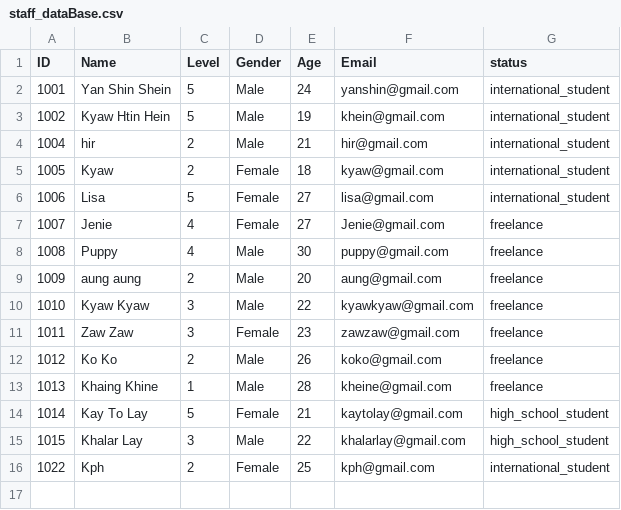
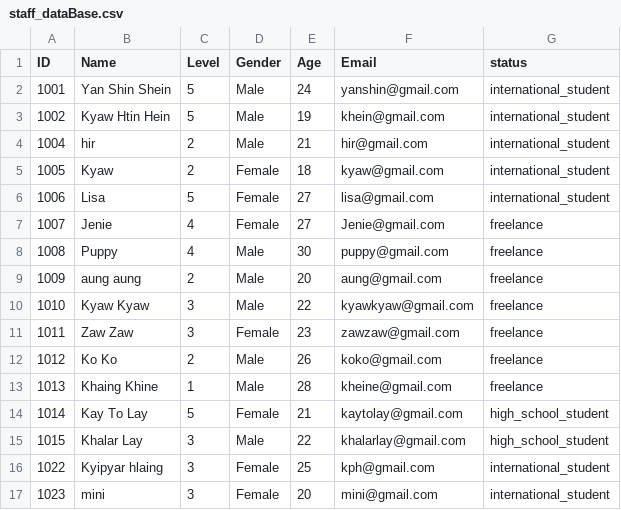
Before and after one commit to Kyawhtin21501/CCC_project, a CSV file: data/staff_dataBase.csv, drawn as a sheet.

Commit message:
Staff data Edition complete

```diff
--- a/data/staff_dataBase.csv
+++ b/data/staff_dataBase.csv
@@ -15,2 +15,3 @@ ID,Name,Level,Gender,Age,Email,status
 1015,Khalar Lay,3,Male,22,khalarlay@gmail.com,high_school_student
-1022,Kph,2,Female,25,kph@gmail.com,international_student
+1022,Kyipyar hlaing,3,Female,25,kph@gmail.com,international_student
+1023,mini,3,Female,20,mini@gmail.com,international_student
```
Also changed, not shown: 3 other files.
